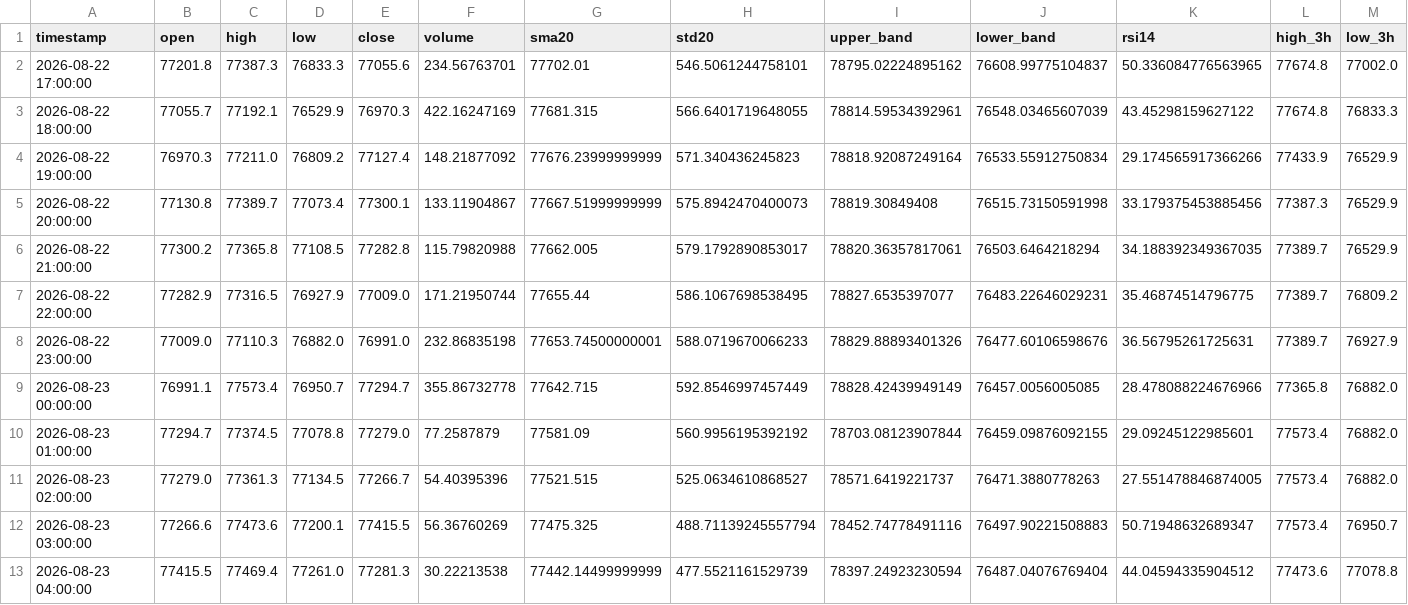
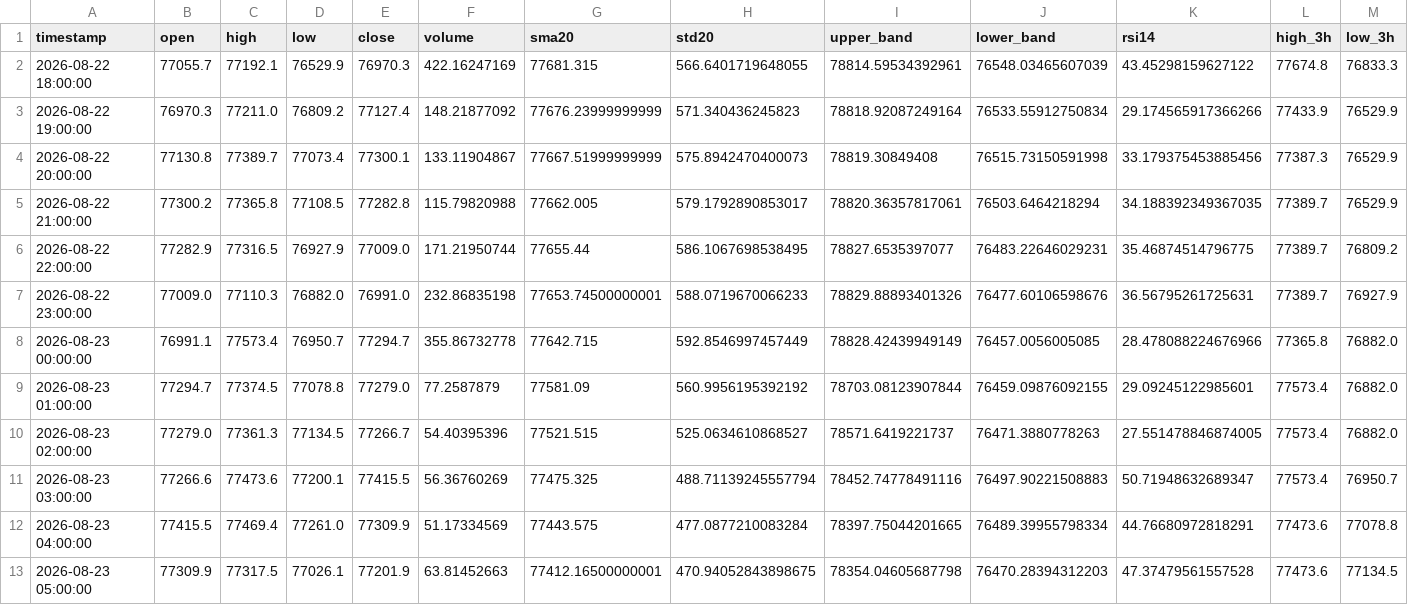
Before and after one commit to cdavocazh/btc-db-v3, a CSV file: backtest_results/indicators.csv, drawn as a sheet; only a part is shown; removed rows and columns are numbered as before the commit, all else as after; rows hold the shown columns only; the diff names each change by its address in the sheet, - before the commit and + after, or states it on an @@ line.

```diff
--- a/backtest_results/indicators.csv
+++ b/backtest_results/indicators.csv
-row 2: 2026-08-22 17:00:00 | 77201.8 | 77387.3 | 76833.3 | 77055.6 | 234.56763701 | 77702.01 | 546.5061244758101 | 78795.02224895162 | 76608.99775104837 | 50.336084776563965 | 77674.8 | 77002.0
-E12 (close): 77281.3
+E12 (close): 77309.9
-F12 (volume): 30.22213538
+F12 (volume): 51.17334569
-G12 (sma20): 77442.14499999999
+G12 (sma20): 77443.575
-H12 (std20): 477.5521161529739
+H12 (std20): 477.0877210083284
-I12 (upper_band): 78397.24923230594
+I12 (upper_band): 78397.75044201665
-J12 (lower_band): 76487.04076769404
+J12 (lower_band): 76489.39955798334
-K12 (rsi14): 44.04594335904512
+K12 (rsi14): 44.76680972818291
+row 13: 2026-08-23 05:00:00 | 77309.9 | 77317.5 | 77026.1 | 77201.9 | 63.81452663 | 77412.16500000001 | 470.94052843898675 | 78354.04605687798 | 76470.28394312203 | 47.37479561557528 | 77473.6 | 77134.5
```
Also changed, not shown: backtest_results/conditions.csv, 3 other files.
